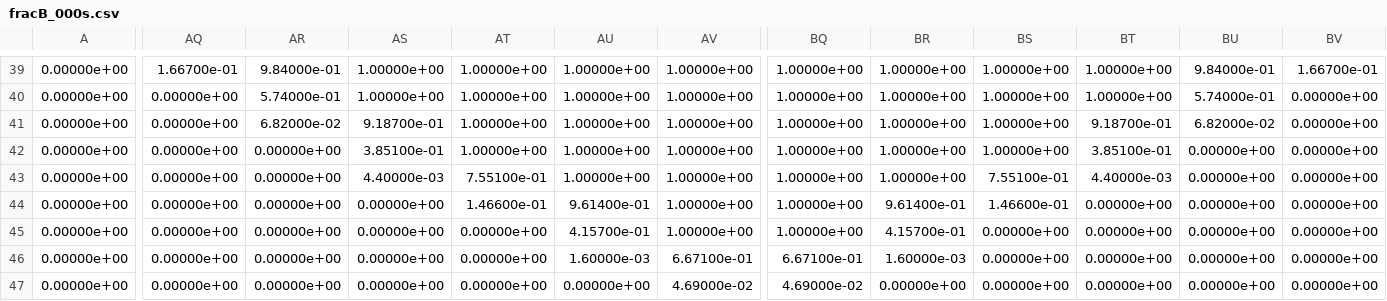
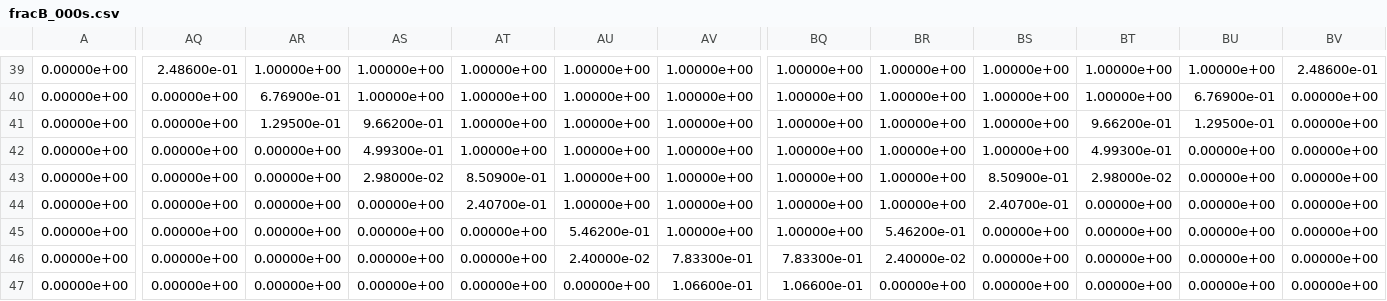
Before and after one commit to robertwenink/MFK-Extrapolation, a CSV file: fracB_000s.csv, drawn as a sheet; only a part is shown, gaps mark what is left out; the diff covers the shown part only; the diff names each change by its address in the sheet, - before the commit and + after, or states it on an @@ line.

```diff
--- a/fracB_000s.csv
+++ b/fracB_000s.csv
-AQ39: 1.66700e-01
+AQ39: 2.48600e-01
-AR39: 9.84000e-01
+AR39: 1.00000e+00
-BU39: 9.84000e-01
+BU39: 1.00000e+00
-BV39: 1.66700e-01
+BV39: 2.48600e-01
-AR40: 5.74000e-01
+AR40: 6.76900e-01
-BU40: 5.74000e-01
+BU40: 6.76900e-01
-AR41: 6.82000e-02
+AR41: 1.29500e-01
-AS41: 9.18700e-01
+AS41: 9.66200e-01
-BT41: 9.18700e-01
+BT41: 9.66200e-01
-BU41: 6.82000e-02
+BU41: 1.29500e-01
-AS42: 3.85100e-01
+AS42: 4.99300e-01
-BT42: 3.85100e-01
+BT42: 4.99300e-01
-AS43: 4.40000e-03
+AS43: 2.98000e-02
-AT43: 7.55100e-01
+AT43: 8.50900e-01
-BS43: 7.55100e-01
+BS43: 8.50900e-01
-BT43: 4.40000e-03
+BT43: 2.98000e-02
-AT44: 1.46600e-01
+AT44: 2.40700e-01
-AU44: 9.61400e-01
+AU44: 1.00000e+00
-BR44: 9.61400e-01
+BR44: 1.00000e+00
-BS44: 1.46600e-01
+BS44: 2.40700e-01
-AU45: 4.15700e-01
+AU45: 5.46200e-01
-BR45: 4.15700e-01
+BR45: 5.46200e-01
-AU46: 1.60000e-03
+AU46: 2.40000e-02
-AV46: 6.67100e-01
+AV46: 7.83300e-01
-BQ46: 6.67100e-01
+BQ46: 7.83300e-01
-BR46: 1.60000e-03
+BR46: 2.40000e-02
-AV47: 4.69000e-02
+AV47: 1.06600e-01
-BQ47: 4.69000e-02
+BQ47: 1.06600e-01
```
Also changed, not shown: 60 edited cells elsewhere in this file, 15 other files.
